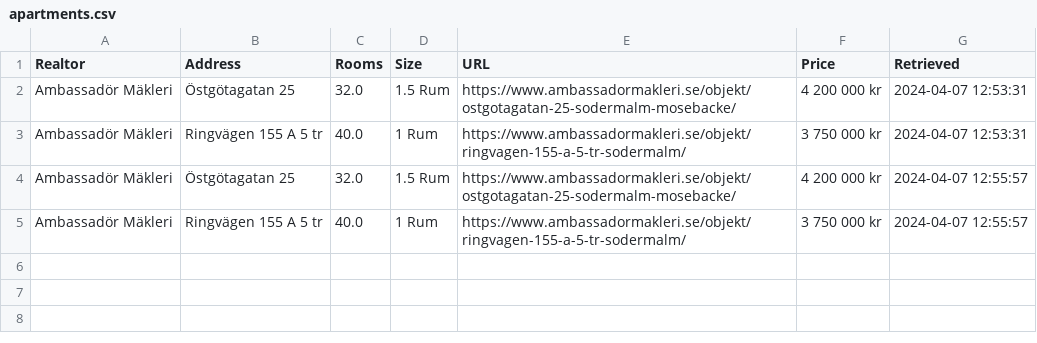
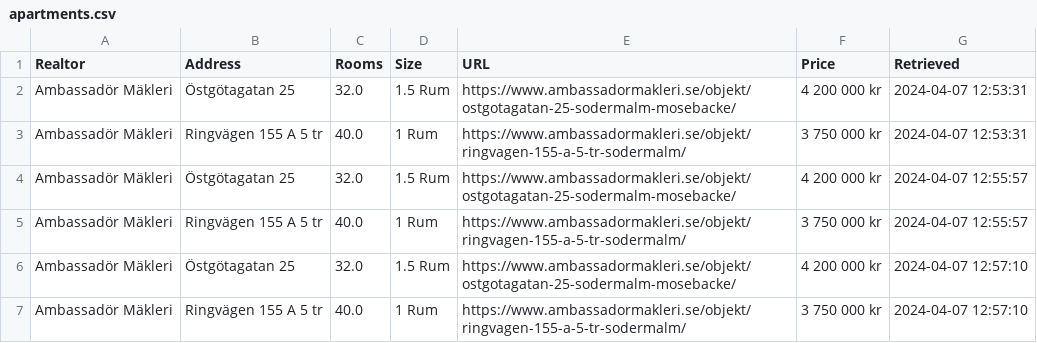
Before and after one commit to viktorvol/app-artments, a CSV file: apartments.csv, drawn as a sheet; the diff names each change by its address in the sheet, - before the commit and + after, or states it on an @@ line.

Commit message:
Updated apartments data

```diff
--- a/apartments.csv
+++ b/apartments.csv
+row 6: Ambassadör Mäkleri | Östgötagatan 25 | 32.0 | 1.5 Rum | https://www.ambassadormakleri.se/objekt/ostgotagatan-25-sodermalm-mosebacke/ | 4 200 000 kr | 2024-04-07 12:57:10
+row 7: Ambassadör Mäkleri | Ringvägen 155 A 5 tr | 40.0 | 1 Rum | https://www.ambassadormakleri.se/objekt/ringvagen-155-a-5-tr-sodermalm/ | 3 750 000 kr | 2024-04-07 12:57:10
```
